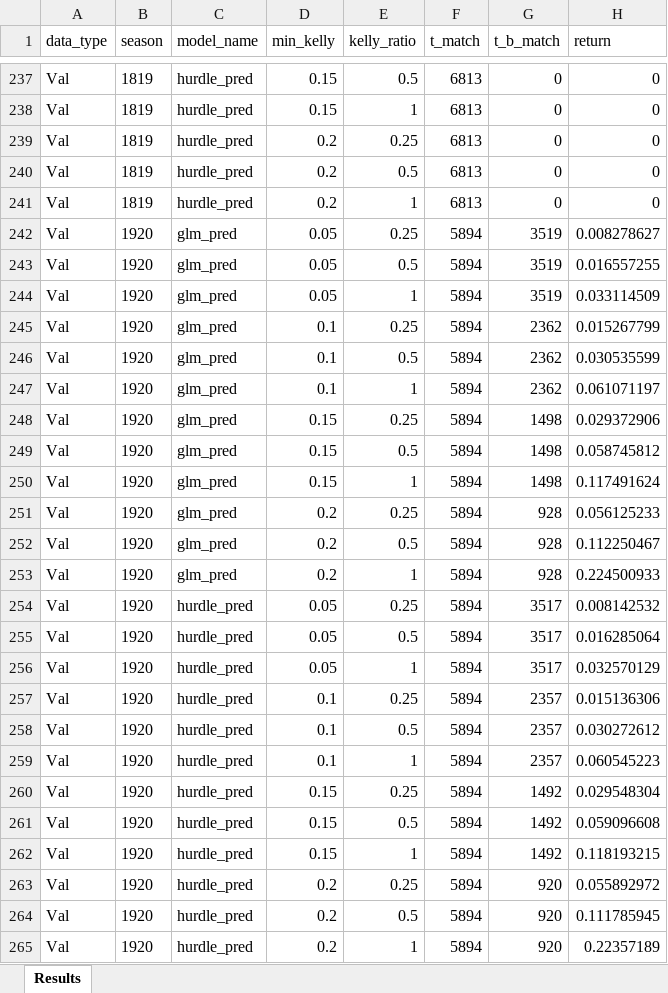
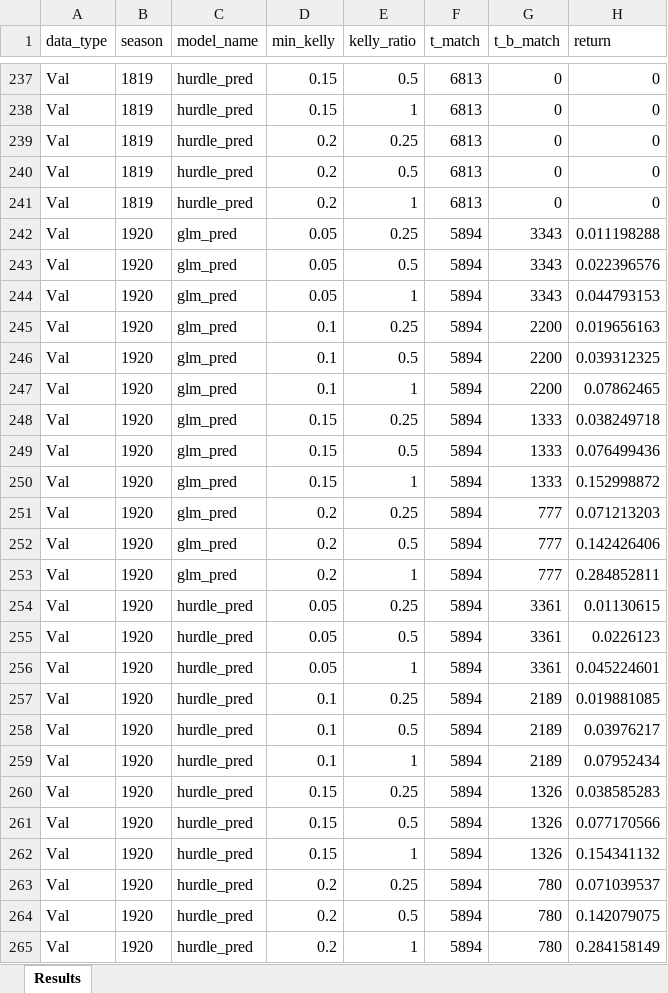
Before and after one commit to Tomkess/betting_data_science, an Excel workbook: 6 glm models/2 historical performance/evaluation_Data.xlsx, sheet Results, drawn as a sheet; only a part is shown, gaps mark what is left out; values as stored, in another font and other column widths than the file's, no borders; the diff covers the shown part only; the diff names each change by its address in the sheet, - before the commit and + after, or states it on an @@ line.

```diff
--- a/6 glm models/2 historical performance/evaluation_Data.xlsx (sheet Results)
+++ b/6 glm models/2 historical performance/evaluation_Data.xlsx (sheet Results)
-G242:G244 (t_b_match): 3519
+G242:G244 (t_b_match): 3343
-H242 (return): 0.008278627
+H242 (return): 0.011198288
-H243 (return): 0.016557255
+H243 (return): 0.022396576
-H244 (return): 0.033114509
+H244 (return): 0.044793153
-G245:G247 (t_b_match): 2362
+G245:G247 (t_b_match): 2200
-H245 (return): 0.015267799
+H245 (return): 0.019656163
-H246 (return): 0.030535599
+H246 (return): 0.039312325
-H247 (return): 0.061071197
+H247 (return): 0.07862465
-G248:G250 (t_b_match): 1498
+G248:G250 (t_b_match): 1333
-H248 (return): 0.029372906
+H248 (return): 0.038249718
-H249 (return): 0.058745812
+H249 (return): 0.076499436
-H250 (return): 0.117491624
+H250 (return): 0.152998872
-G251:G253 (t_b_match): 928
+G251:G253 (t_b_match): 777
-H251 (return): 0.056125233
+H251 (return): 0.071213203
-H252 (return): 0.112250467
+H252 (return): 0.142426406
-H253 (return): 0.224500933
+H253 (return): 0.284852811
-G254:G256 (t_b_match): 3517
+G254:G256 (t_b_match): 3361
-H254 (return): 0.008142532
+H254 (return): 0.01130615
-H255 (return): 0.016285064
+H255 (return): 0.0226123
-H256 (return): 0.032570129
+H256 (return): 0.045224601
-G257:G259 (t_b_match): 2357
+G257:G259 (t_b_match): 2189
-H257 (return): 0.015136306
+H257 (return): 0.019881085
-H258 (return): 0.030272612
+H258 (return): 0.03976217
-H259 (return): 0.060545223
+H259 (return): 0.07952434
-G260:G262 (t_b_match): 1492
+G260:G262 (t_b_match): 1326
-H260 (return): 0.029548304
+H260 (return): 0.038585283
-H261 (return): 0.059096608
+H261 (return): 0.077170566
-H262 (return): 0.118193215
+H262 (return): 0.154341132
-G263:G265 (t_b_match): 920
+G263:G265 (t_b_match): 780
-H263 (return): 0.055892972
+H263 (return): 0.071039537
-H264 (return): 0.111785945
+H264 (return): 0.142079075
-H265 (return): 0.22357189
+H265 (return): 0.284158149
```
Also changed, not shown: 66 edited cells elsewhere in this sheet, 6 other files.
